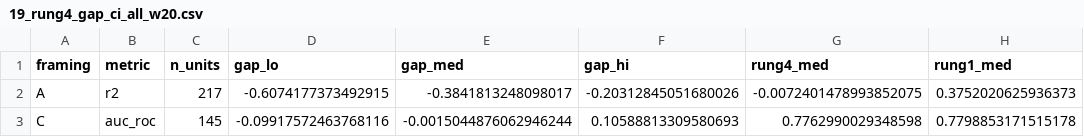
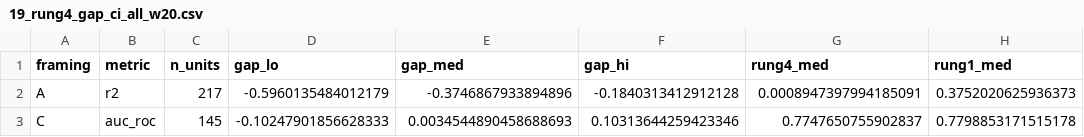
Before and after one commit to ismankrn/qsar-md-ache-cliffs, a CSV file: results/19_rung4_gap_ci_all_w20.csv, drawn as a sheet.

```diff
--- a/results/19_rung4_gap_ci_all_w20.csv
+++ b/results/19_rung4_gap_ci_all_w20.csv
@@ -1,3 +1,3 @@
 framing,metric,n_units,gap_lo,gap_med,gap_hi,rung4_med,rung1_med
-A,r2,217,-0.6074177373492915,-0.3841813248098017,-0.20312845051680026,-0.0072401478993852075,0.3752020625936373
-C,auc_roc,145,-0.09917572463768116,-0.0015044876062946244,0.10588813309580693,0.7762990029348598,0.7798853171515178
+A,r2,217,-0.5960135484012179,-0.3746867933894896,-0.1840313412912128,0.0008947397994185091,0.3752020625936373
+C,auc_roc,145,-0.10247901856628333,0.0034544890458688693,0.10313644259423346,0.7747650755902837,0.7798853171515178
```
Also changed, not shown: 3 other files.
